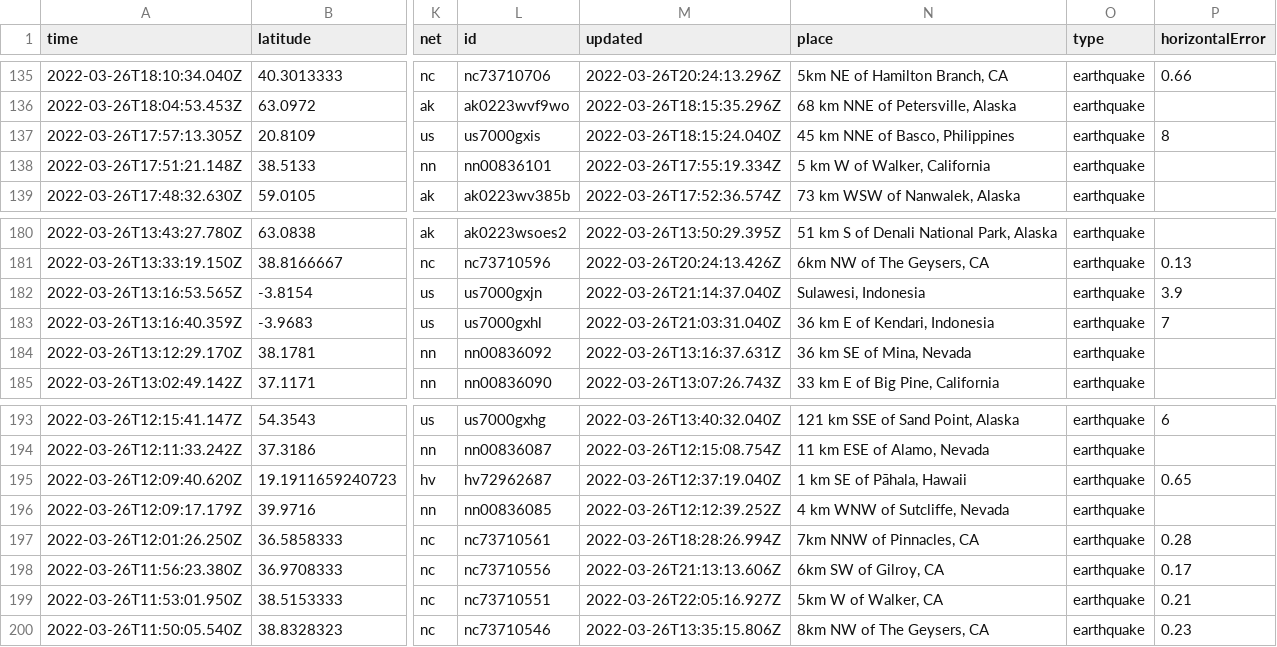
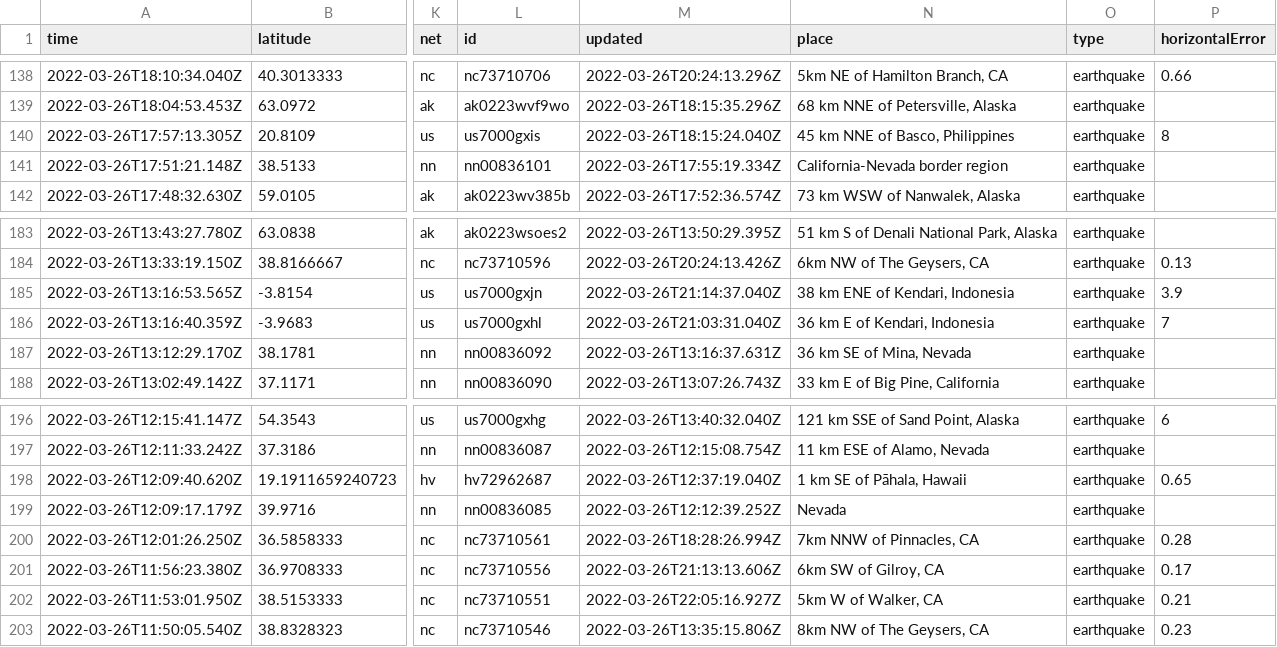
Before and after one commit to LauriNuoska/NICARharjoitus, a CSV file: usgs_current.csv, drawn as a sheet; only a part is shown, gaps mark what is left out; addresses are those after the commit; the diff covers the shown part only; the diff names each change by its address in the sheet, - before the commit and + after, or states it on an @@ line.

```diff
--- a/usgs_current.csv
+++ b/usgs_current.csv
-N141 (place): 5 km W of Walker, California
+N141 (place): California-Nevada border region
-N185 (place): Sulawesi, Indonesia
+N185 (place): 38 km ENE of Kendari, Indonesia
-N199 (place): 4 km WNW of Sutcliffe, Nevada
+N199 (place): Nevada
```
Also changed, not shown: 3 added rows, 2 removed rows and 14 edited cells elsewhere in this file, 1 other file.
